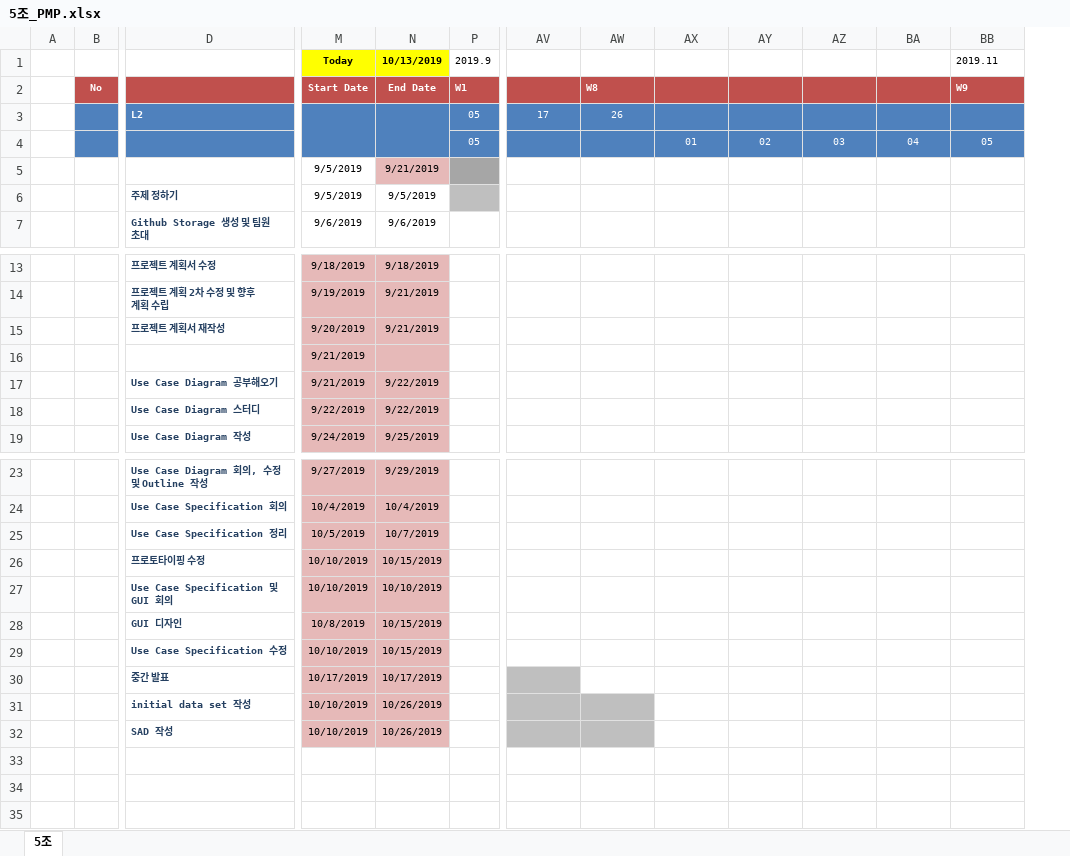
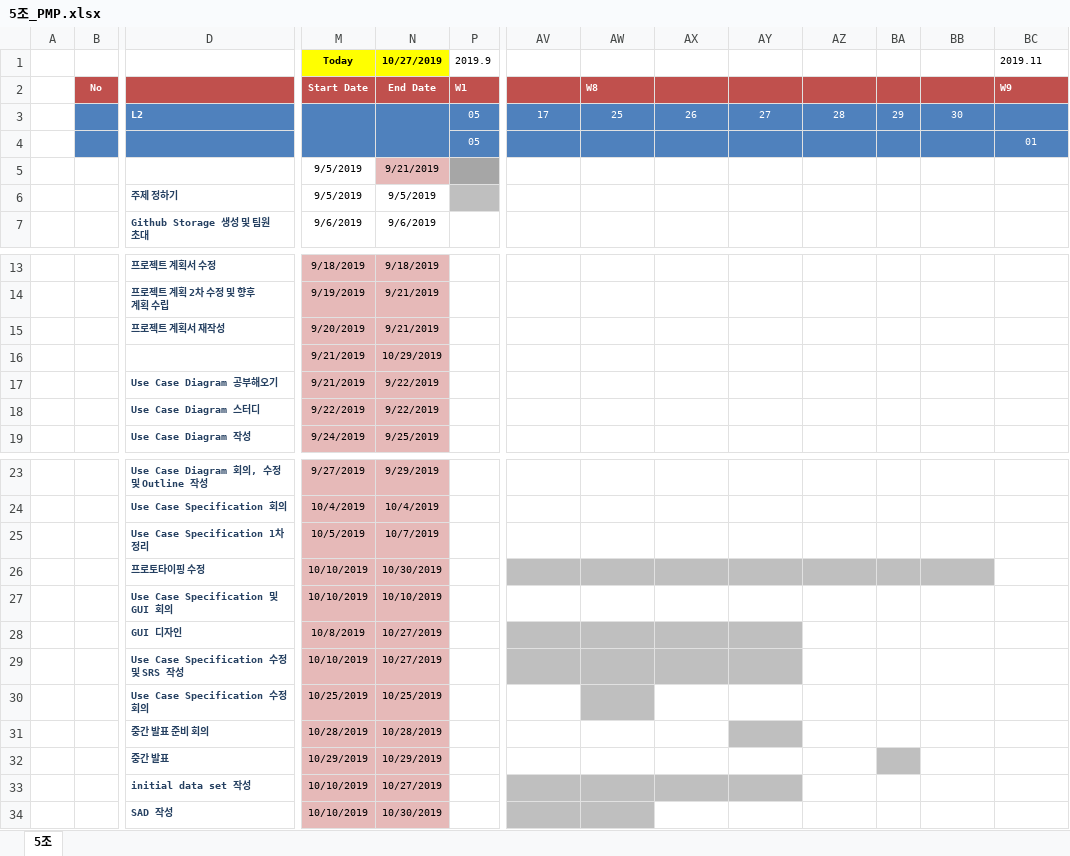
Before and after one commit to majung2/pumasi, an Excel workbook: 5조_PMP.xlsx, sheet 5조, drawn as a sheet; only a part is shown, gaps mark what is left out; values as stored, in another font and other column widths than the file's, no borders; conditional formats not drawn; removed rows and columns are numbered as before the commit, all else as after; rows hold the shown columns only; the diff names each change by its address in the sheet, - before the commit and + after, or states it on an @@ line.

```diff
--- a/5조_PMP.xlsx (sheet 5조)
+++ b/5조_PMP.xlsx (sheet 5조)
+column BA, row 3: 29
-N1: 10/13/2019
+N1: 10/27/2019
-AW3: 26
+AW3: 25
-AX3: (empty)
+AX3: 26
-AY3: (empty)
+AY3: 27
-AZ3: (empty)
+AZ3: 28
-BB3: (empty)
+BB3: 30
-row 4:  |  |  |  |  | 05 |  |  | 01 | 02 | 03 | 04 | 05
+row 4:  |  |  |  |  | 05 |  |  |  |  |  |  |  | 01
-N16: (empty)
+N16: 10/29/2019
-D25: Use Case Specification 정리
+D25: Use Case Specification 1차 정리
-N26: 10/15/2019
+N26: 10/30/2019
-AV26:AZ26 fill: none
+AV26:AZ26 fill: #BFBFBF
-BB26 fill: none
+BB26 fill: #BFBFBF
-N28:N29: 10/15/2019
+N28:N29: 10/27/2019
-AV28:AY29 fill: none
+AV28:AY29 fill: #BFBFBF
-D29: Use Case Specification 수정
+D29: Use Case Specification 수정 및 SRS 작성
+row 30:  |  | Use Case Specification 수정 회의 | 10/25/2019 | 10/25/2019
+row 31:  |  | 중간 발표 준비 회의 | 10/28/2019 | 10/28/2019
-M32: 10/17/2019
+M32: 10/29/2019
-N32: 10/17/2019
+N32: 10/29/2019
-AV32 fill: #BFBFBF
+AV32 fill: none
-N33: 10/26/2019
+N33: 10/27/2019
-AX33:AY33 fill: none
+AX33:AY33 fill: #BFBFBF
-N34: 10/26/2019
+N34: 10/30/2019
```
Also changed, not shown: 5조_PSP.xlsx.
